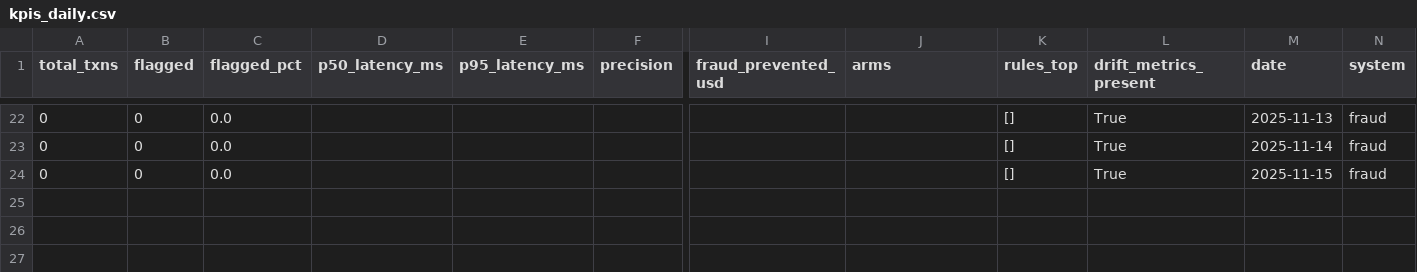
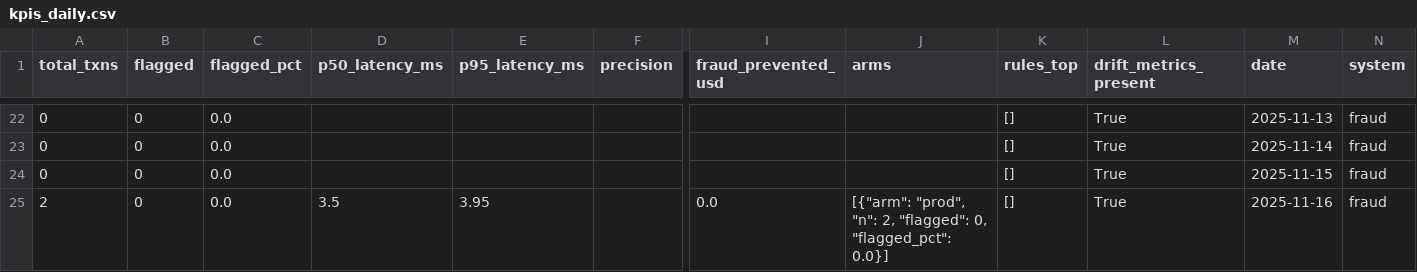
Before and after one commit to Rachitshah55/risk_analysis_flagship, a CSV file: docs_global/bi/fraud/kpis_daily.csv, drawn as a sheet; only a part is shown, gaps mark what is left out; rows hold the shown columns only; the diff names each change by its address in the sheet, - before the commit and + after, or states it on an @@ line.

```diff
--- a/docs_global/bi/fraud/kpis_daily.csv
+++ b/docs_global/bi/fraud/kpis_daily.csv
+row 25: 2 | 0 | 0.0 | 3.5 | 3.95 |  | 0.0 | [{"arm": "prod", "n": 2, "flagged": 0, "flagged_pct": 0.0}] | [] | True | 2025-11-16 | fraud
```
Also changed, not shown: docs_global/bi/credit/kpis_daily.csv, docs_global/bi/fraud/metrics_daily.csv, 30 other files.
